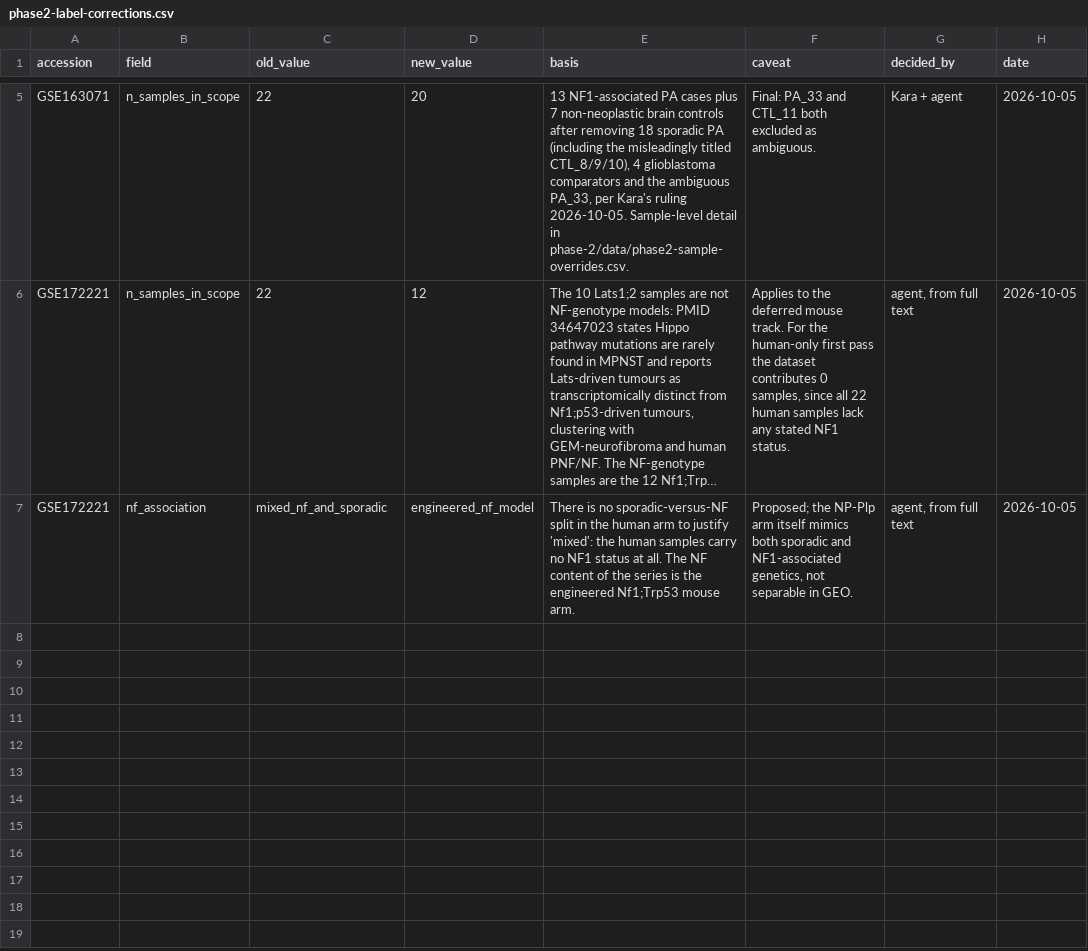
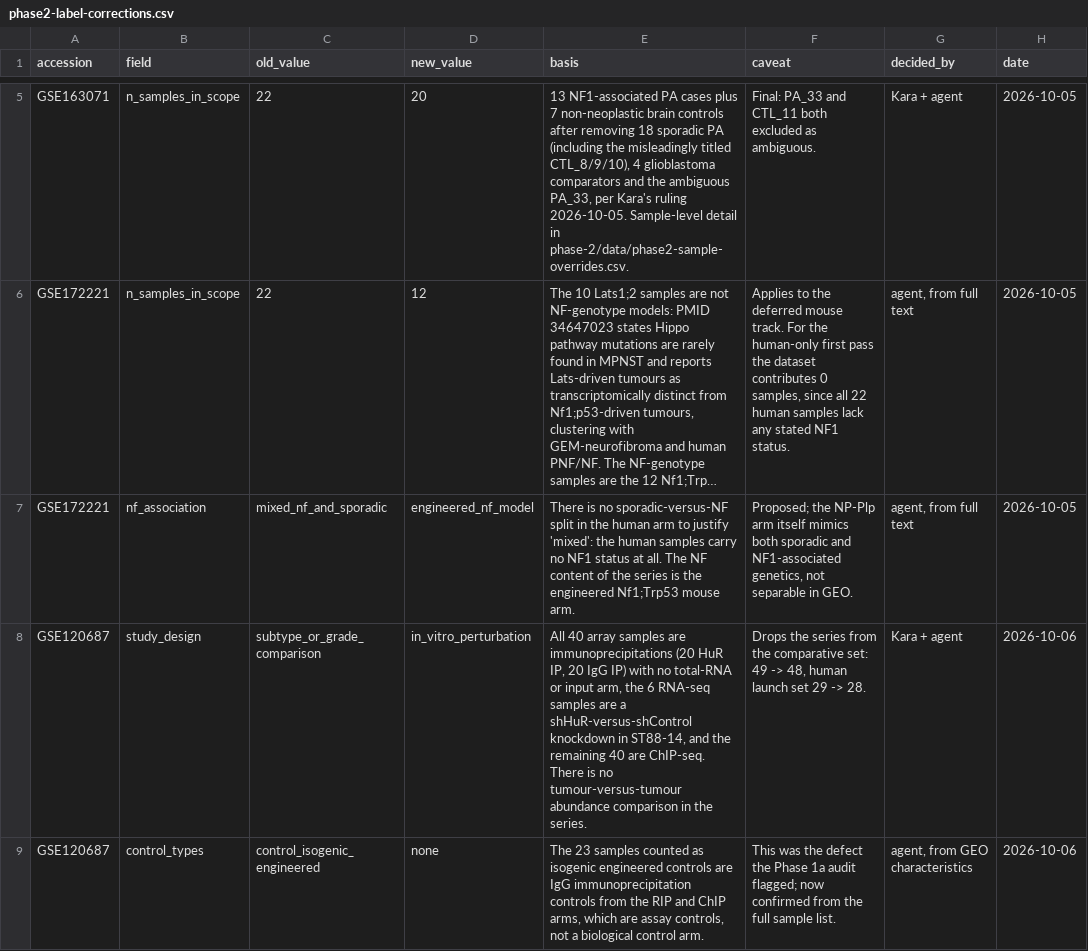
Before and after one commit to karaquaid/nf-target-pipeline, a CSV file: phase-2/data/phase2-label-corrections.csv, drawn as a sheet; only a part is shown, gaps mark what is left out; long unchanged cells end in …; the diff names each change by its address in the sheet, - before the commit and + after, or states it on an @@ line.

Commit message:
GSE120687: drop the ChIP data, and with it the dataset's place in the launch set
Kara: the ChIP data is not needed. All 40 ChIP-seq samples are excluded
(BRD2/3/4, H3K27ac, H3K4me3, H3K4me1, inputs).

Dropping them does not make the series usable on its own, because the 40 array
samples are also immunoprecipitations - 20 HuR IP and 20 matched IgG IP across
dermal neurofibroma, plexiform neurofibroma, NF1-derived MPNST and sporadic
MPNST - so they measure HuR-bound transcript enrichment rather than abundance.
What remains is 6 RNA-seq samples, a 3-vs-3 shHuR knockdown in ST88-14, kept in
the logs as later target-validation evidence rather than as a case/control
input.

Consequences recorded: study_design becomes in_vitro_perturbation and
control_types becomes none, since the 23 samples counted as isogenic controls
are IgG IP assay controls. The comparative set goes 49 -> 48 and the human
launch set 29 -> 28.

```diff
--- a/phase-2/data/phase2-label-corrections.csv
+++ b/phase-2/data/phase2-label-corrections.csv
+row 8: GSE120687 | study_design | subtype_or_grade_comparison | in_vitro_perturbation | All 40 array samples are immunoprecipitations (20 HuR IP, 20 IgG IP) with no total-RNA or input arm, the 6 RNA-seq samples are a shHuR-versus-shControl knockdown in ST88-14, and the remaining 40 are ChIP-seq. There is no tumour-versus-tumour abundance comparison in the series. | Drops the series from the comparative set: 49 -> 48, human launch set 29 -> 28. | Kara + agent | 2026-10-06
+row 9: GSE120687 | control_types | control_isogenic_engineered | none | The 23 samples counted as isogenic engineered controls are IgG immunoprecipitation controls from the RIP and ChIP arms, which are assay controls, not a biological control arm. | This was the defect the Phase 1a audit flagged; now confirmed from the full sample list. | agent, from GEO characteristics | 2026-10-06
```
Also changed, not shown: phase-2/data/phase2-classification-review.csv, 3 other files.
